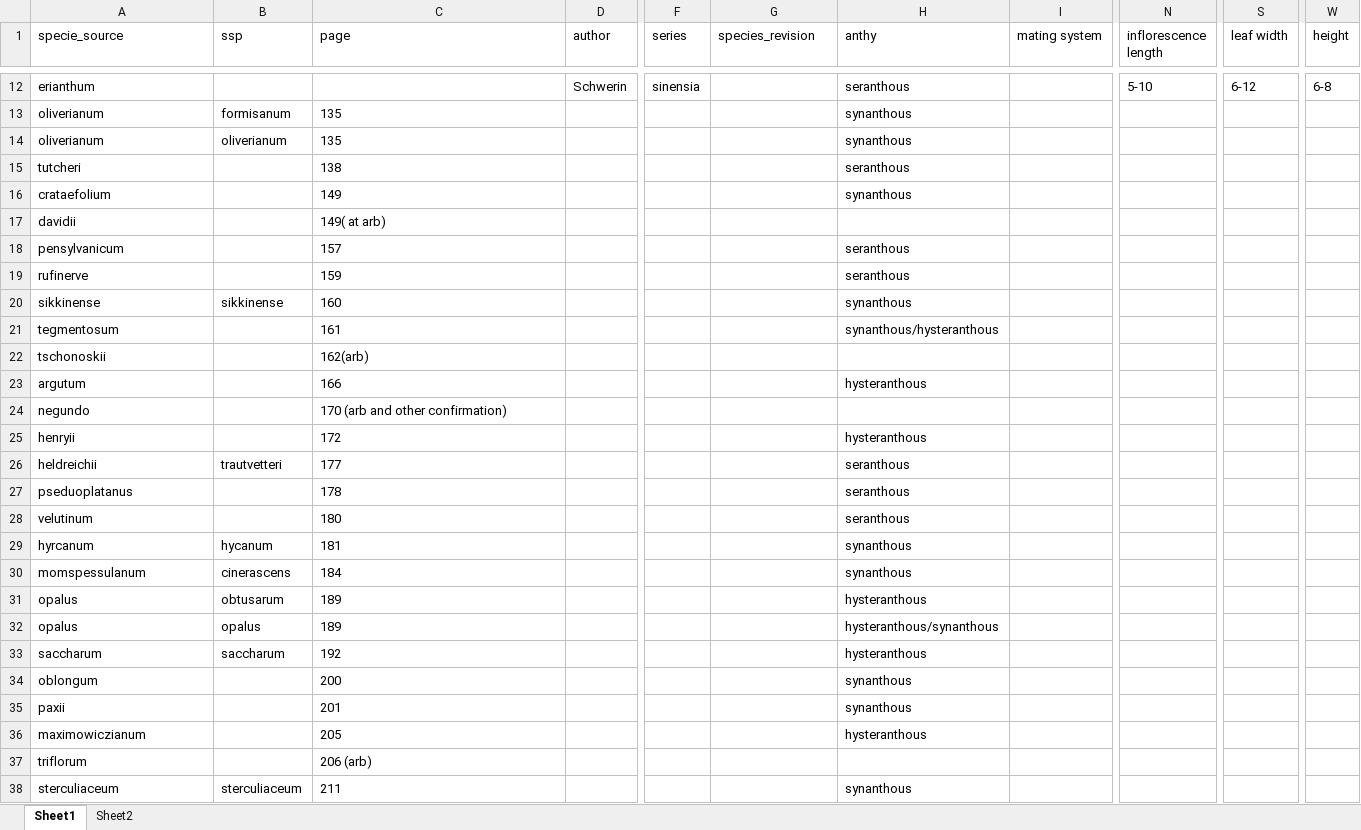
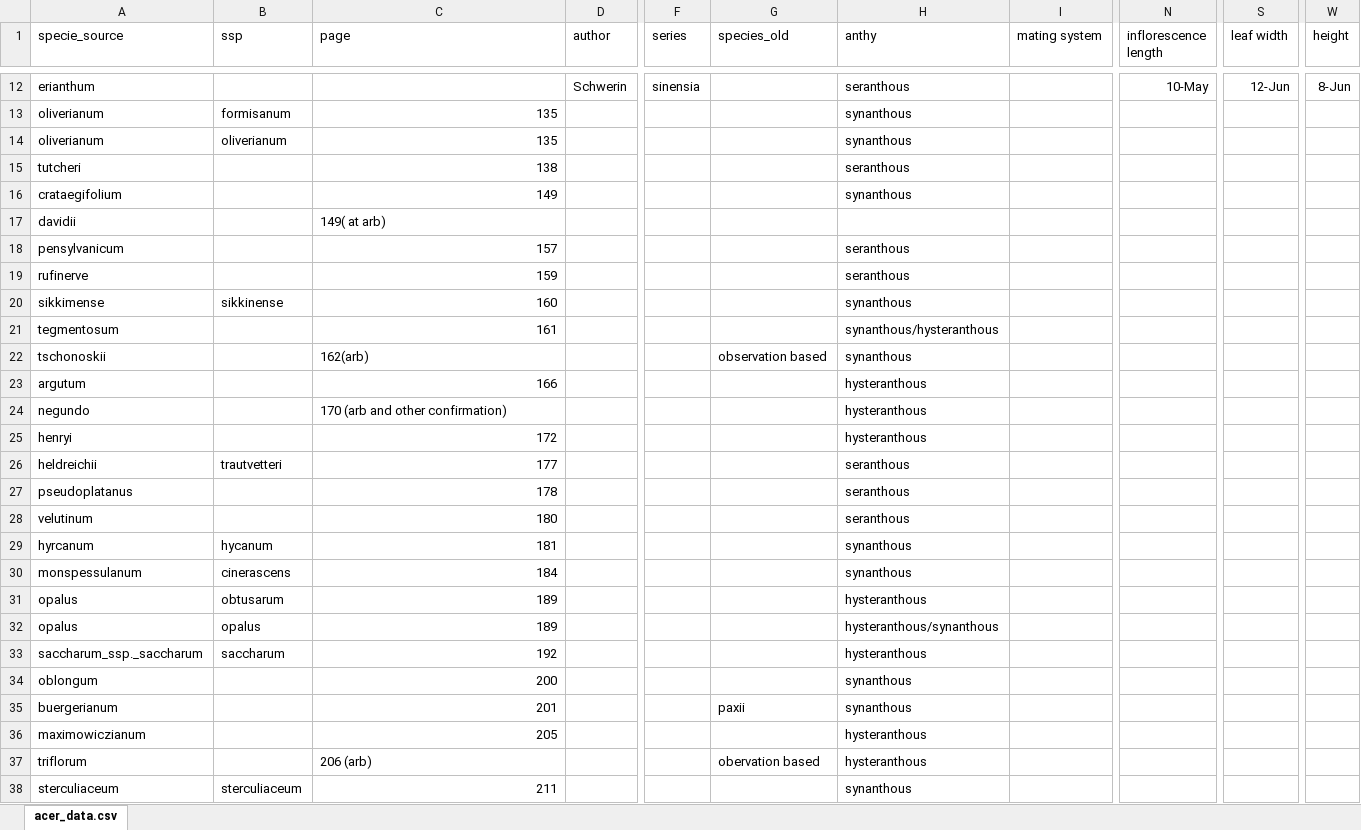
Before and after one commit to dbuona/proterant, an Excel workbook: Data/acer_data.xlsx, sheet acer_data.csv, drawn as a sheet; only a part is shown, gaps mark what is left out; values as stored, in another font and other column widths than the file's, no borders; the diff covers the shown part only; the diff names each change by its address in the sheet, - before the commit and + after, or states it on an @@ line.

Commit message:
began looking at acer phylogenies

```diff
--- a/Data/acer_data.xlsx (sheet acer_data.csv)
+++ b/Data/acer_data.xlsx (sheet acer_data.csv)
-sheet tab: Sheet1
+sheet tab: acer_data.csv
-sheet tab: Sheet2
-G1: species_revision
+G1: species_old
-N12 (inflorescence length): 5-10
+N12 (inflorescence length): 10-May
-S12 (leaf width): 6-12
+S12 (leaf width): 12-Jun
-W12 (height): 6-8
+W12 (height): 8-Jun
-C13:C16 alignment: left
+C13:C16 alignment: right
-A16 (specie_source): crataefolium
+A16 (specie_source): crataegifolium
-C18:C21 alignment: left
+C18:C21 alignment: right
-A20 (specie_source): sikkinense
+A20 (specie_source): sikkimense
-G22 (species_old): (empty)
+G22 (species_old): observation based
-H22 (anthy): (empty)
+H22 (anthy): synanthous
-C23 alignment: left
+C23 alignment: right
-H24 (anthy): (empty)
+H24 (anthy): hysteranthous
-A25 (specie_source): henryii
+A25 (specie_source): henryi
-C25:C36 alignment: left
+C25:C36 alignment: right
-A27 (specie_source): pseduoplatanus
+A27 (specie_source): pseudoplatanus
-A30 (specie_source): momspessulanum
+A30 (specie_source): monspessulanum
-A33 (specie_source): saccharum
+A33 (specie_source): saccharum_ssp._saccharum
-A35 (specie_source): paxii
+A35 (specie_source): buergerianum
-G35 (species_old): (empty)
+G35 (species_old): paxii
-G37 (species_old): (empty)
+G37 (species_old): obervation based
-H37 (anthy): (empty)
+H37 (anthy): hysteranthous
-C38 alignment: left
+C38 alignment: right
```
Also changed, not shown: 3 added rows, 34 edited cells and cell formats elsewhere in this sheet, 5 other files.
